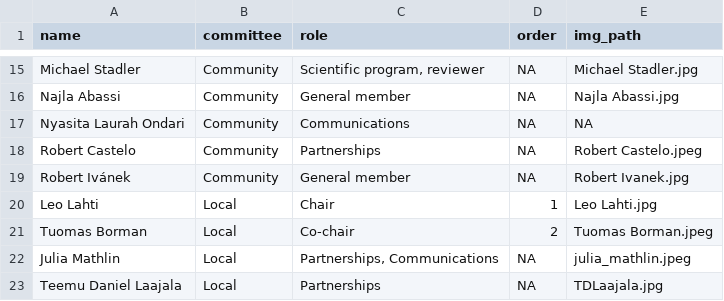
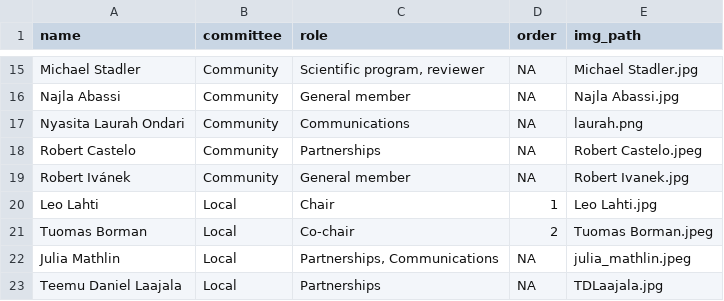
Before and after one commit to Bioconductor/EuroBioC2026, a CSV file: data/organizers.csv, drawn as a sheet; only a part is shown, gaps mark what is left out.

Commit message:
added laurah's image (#26)
* added laurah's image

* Update organizers.csv

```diff
--- a/data/organizers.csv
+++ b/data/organizers.csv
@@ -16,3 +16,3 @@ Michael Stadler,Community,"Scientific program, reviewer",NA,Michael Stadler.jpg
 Najla Abassi,Community,General member,NA,Najla Abassi.jpg
-Nyasita Laurah Ondari,Community,Communications,NA,NA
+Nyasita Laurah Ondari,Community,Communications,NA,laurah.png
 Robert Castelo,Community,Partnerships,NA,Robert Castelo.jpeg
```
Also changed, not shown: 1 other file.
